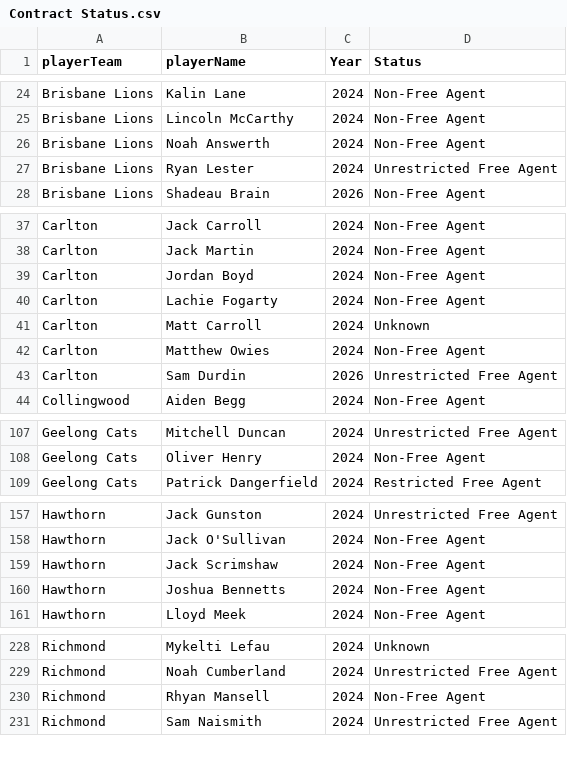
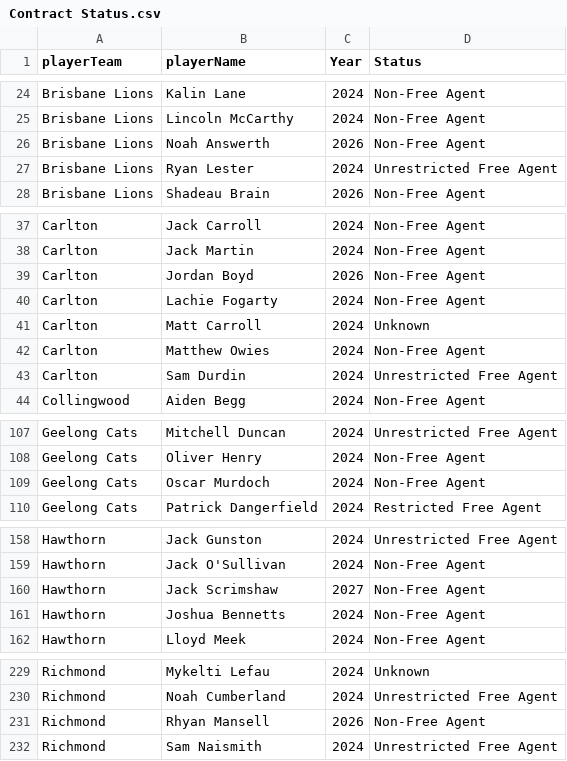
Before and after one commit to alittlefitness/ListAnalysis, a CSV file: Contract Status.csv, drawn as a sheet; only a part is shown, gaps mark what is left out; the diff covers the shown part only.

Commit message:
R11 Update

```diff
--- a/Contract Status.csv
+++ b/Contract Status.csv
@@ -25,3 +25,3 @@ Brisbane Lions,Kalin Lane,2024,Non-Free Agent
 Brisbane Lions,Lincoln McCarthy,2024,Non-Free Agent
-Brisbane Lions,Noah Answerth,2024,Non-Free Agent
+Brisbane Lions,Noah Answerth,2026,Non-Free Agent
 Brisbane Lions,Ryan Lester,2024,Unrestricted Free Agent
@@ -38,3 +38,3 @@ Carlton,Jack Carroll,2024,Non-Free Agent
 Carlton,Jack Martin,2024,Non-Free Agent
-Carlton,Jordan Boyd,2024,Non-Free Agent
+Carlton,Jordan Boyd,2026,Non-Free Agent
 Carlton,Lachie Fogarty,2024,Non-Free Agent
@@ -42,3 +42,3 @@ Carlton,Matt Carroll,2024,Unknown
 Carlton,Matthew Owies,2024,Non-Free Agent
-Carlton,Sam Durdin,2026,Unrestricted Free Agent
+Carlton,Sam Durdin,2024,Unrestricted Free Agent
 Collingwood,Aiden Begg,2024,Non-Free Agent
@@ -108,2 +108,3 @@ Geelong Cats,Mitchell Duncan,2024,Unrestricted Free Agent
 Geelong Cats,Oliver Henry,2024,Non-Free Agent
+Geelong Cats,Oscar Murdoch,2024,Non-Free Agent
 Geelong Cats,Patrick Dangerfield,2024,Restricted Free Agent
@@ -158,3 +159,3 @@ Hawthorn,Jack Gunston,2024,Unrestricted Free Agent
 Hawthorn,Jack O'Sullivan,2024,Non-Free Agent
-Hawthorn,Jack Scrimshaw,2024,Non-Free Agent
+Hawthorn,Jack Scrimshaw,2027,Non-Free Agent
 Hawthorn,Joshua Bennetts,2024,Non-Free Agent
@@ -229,3 +230,3 @@ Richmond,Mykelti Lefau,2024,Unknown
 Richmond,Noah Cumberland,2024,Unrestricted Free Agent
-Richmond,Rhyan Mansell,2024,Non-Free Agent
+Richmond,Rhyan Mansell,2026,Non-Free Agent
 Richmond,Sam Naismith,2024,Unrestricted Free Agent
```
Also changed, not shown: 1 edited cell elsewhere in this file.
